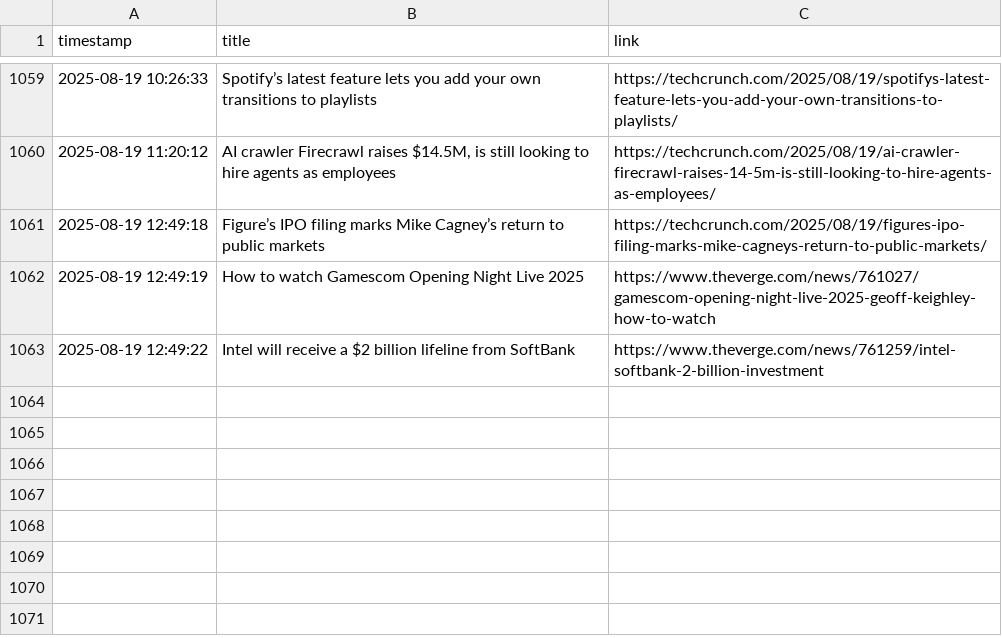
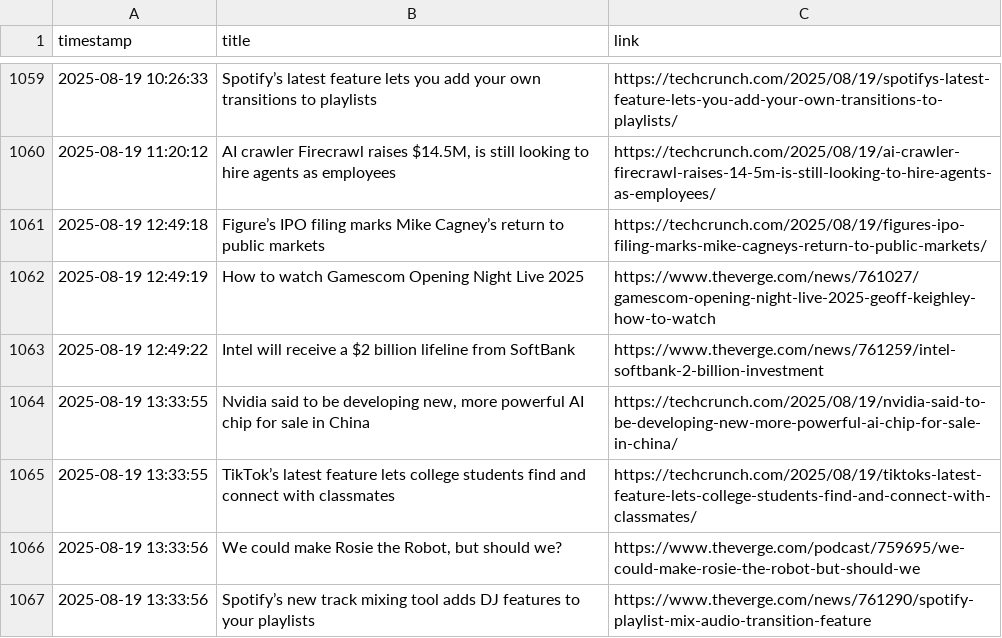
Before and after one commit to DeviPriya-Kolla/AutonomousContentAgent, a CSV file: seen_articles.csv, drawn as a sheet; only a part is shown, gaps mark what is left out; the diff names each change by its address in the sheet, - before the commit and + after, or states it on an @@ line.

Commit message:
docs: Update seen articles log

```diff
--- a/seen_articles.csv
+++ b/seen_articles.csv
+row 1064: 2025-08-19 13:33:55 | Nvidia said to be developing new, more powerful AI chip for sale in China | https://techcrunch.com/2025/08/19/nvidia-said-to-be-developing-new-more-powerful-ai-chip-for-sale-in-china/
+row 1065: 2025-08-19 13:33:55 | TikTok’s latest feature lets college students find and connect with classmates | https://techcrunch.com/2025/08/19/tiktoks-latest-feature-lets-college-students-find-and-connect-with-classmates/
+row 1066: 2025-08-19 13:33:56 | We could make Rosie the Robot, but should we? | https://www.theverge.com/podcast/759695/we-could-make-rosie-the-robot-but-should-we
+row 1067: 2025-08-19 13:33:56 | Spotify’s new track mixing tool adds DJ features to your playlists | https://www.theverge.com/news/761290/spotify-playlist-mix-audio-transition-feature
```
